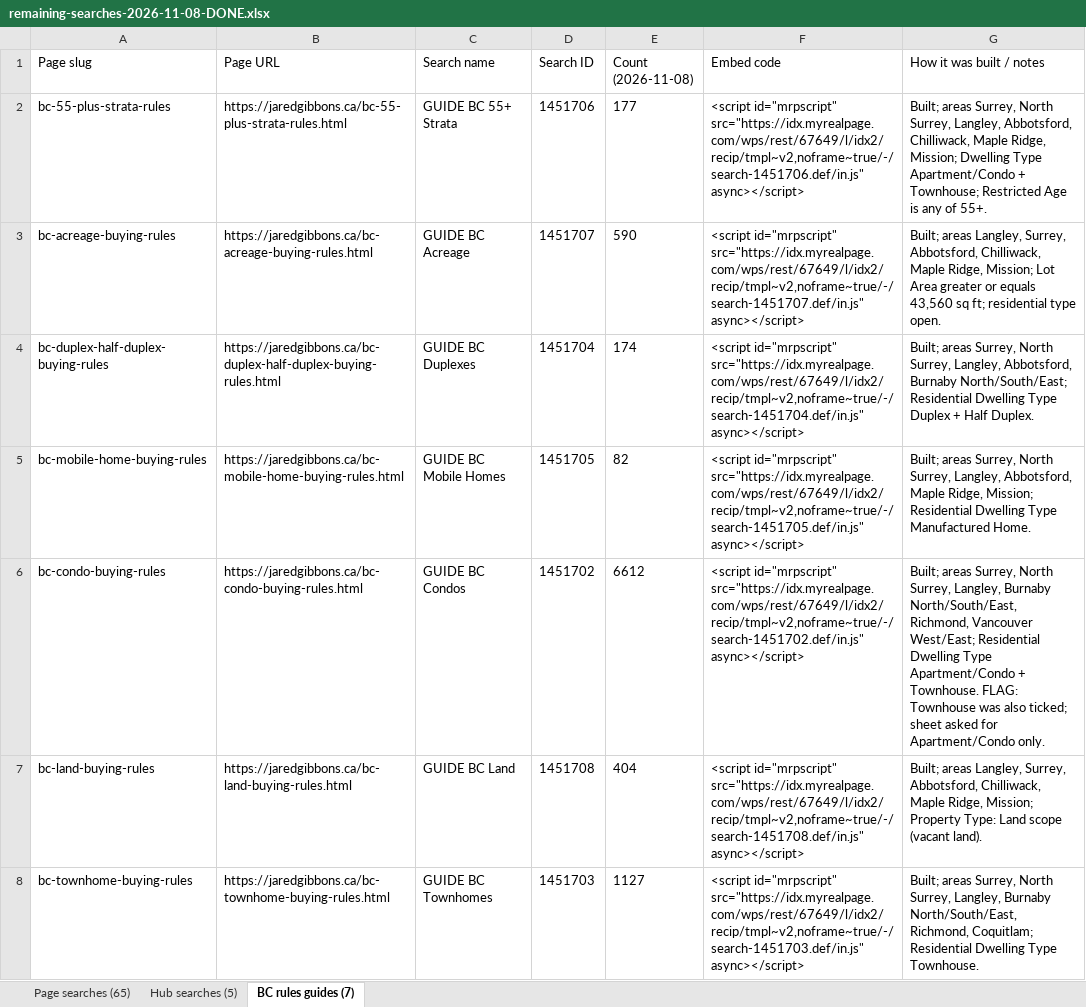
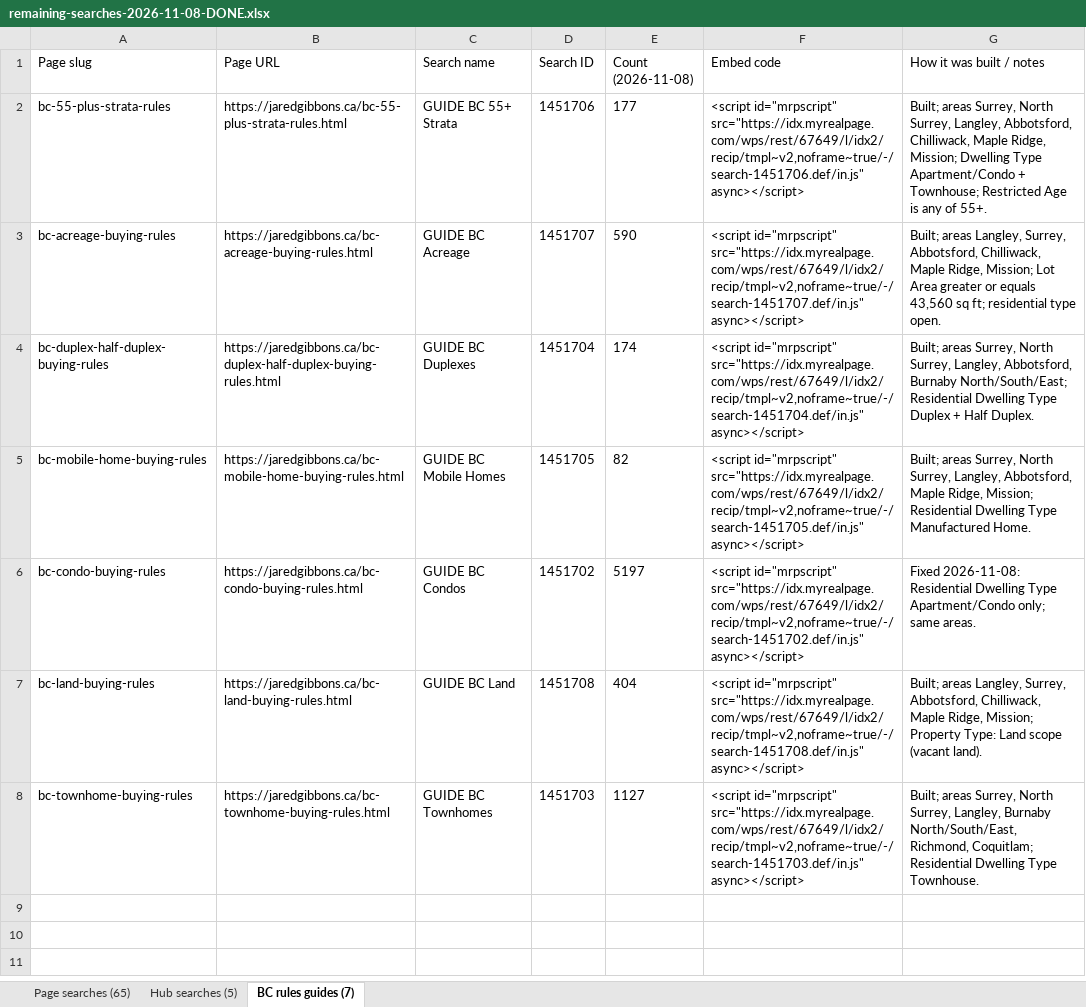
Before and after one commit to jaredgibbons-ai/jaredgibbons-ca, an Excel workbook: docs/review/idx/remaining-searches-2026-11-08-DONE.xlsx, sheet BC rules guides (7), drawn as a sheet; values as stored, in another font and other column widths than the file's, no borders; the diff names each change by its address in the sheet, - before the commit and + after, or states it on an @@ line.

```diff
--- a/docs/review/idx/remaining-searches-2026-11-08-DONE.xlsx (sheet BC rules guides (7))
+++ b/docs/review/idx/remaining-searches-2026-11-08-DONE.xlsx (sheet BC rules guides (7))
-E6 (Count (2026-11-08)): 6612
+E6 (Count (2026-11-08)): 5197
-G6 (How it was built / notes): Built; areas Surrey, North Surrey, Langley, Burnaby North/South/East, Richmond, Vancouver West/East; Residential Dwelling Type Apartment/Condo + Townhouse. FLAG: Townhouse was also ticked; sheet asked for Apartment/Condo only.
+G6 (How it was built / notes): Fixed 2026-11-08: Residential Dwelling Type Apartment/Condo only; same areas.
```
Also changed, not shown: 6 other files.
